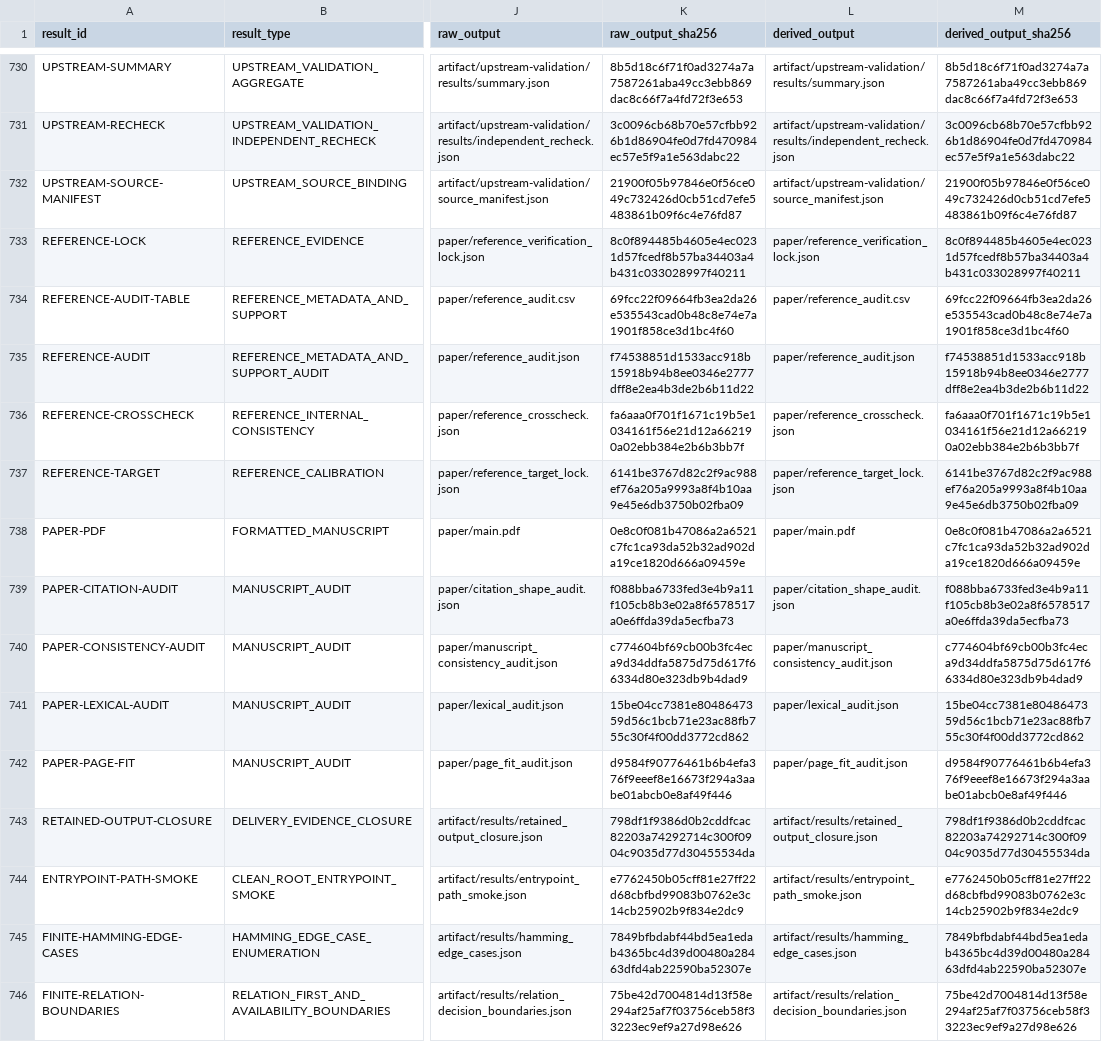
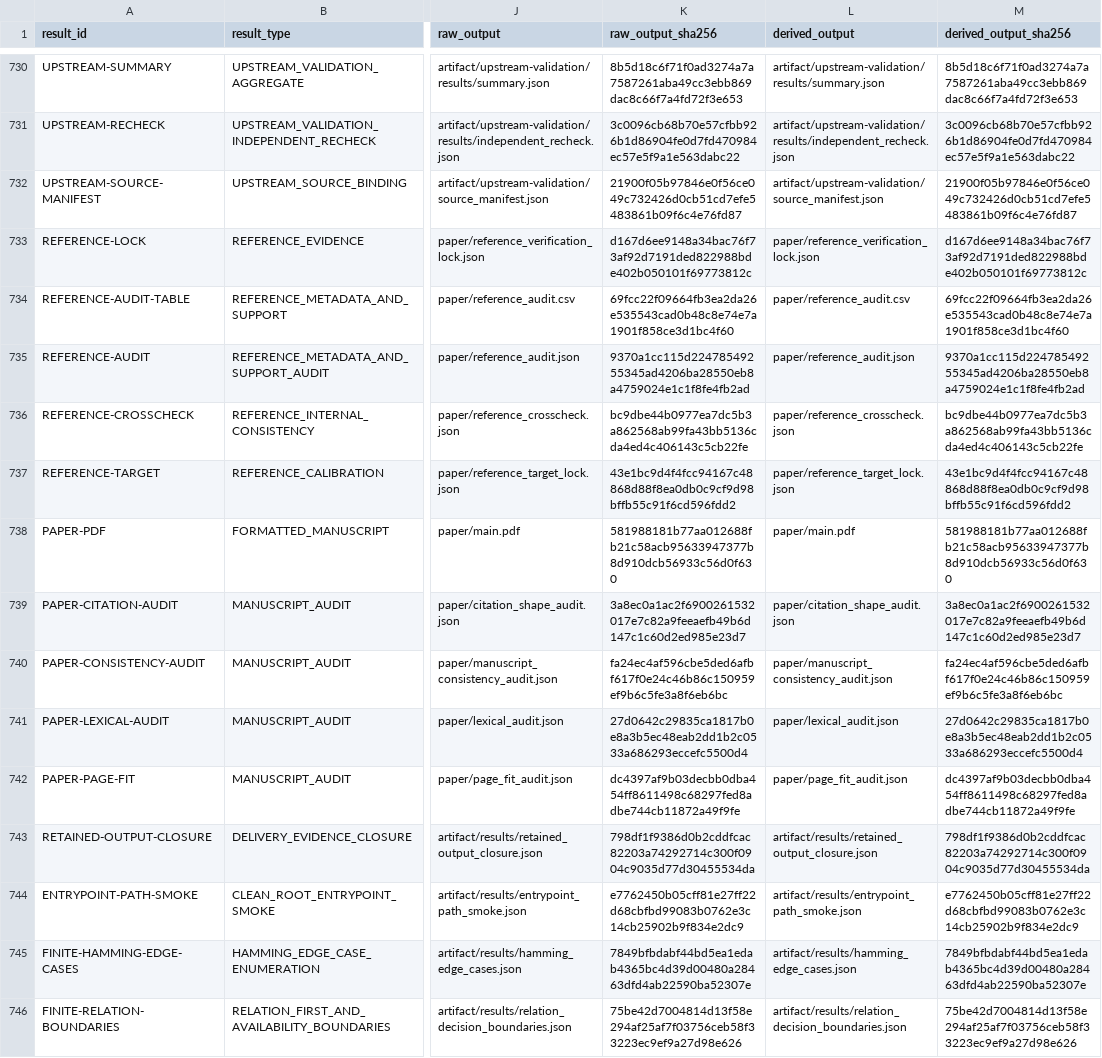
Before and after one commit to Haoyi-Zhang/MarkLifecycle-code, a CSV file: results_manifest.csv, drawn as a sheet; only a part is shown, gaps mark what is left out; the diff names each change by its address in the sheet, - before the commit and + after, or states it on an @@ line.

```diff
--- a/results_manifest.csv
+++ b/results_manifest.csv
-K733 (raw_output_sha256): 8c0f894485b4605e4ec0231d57fcedf8b57ba34403a4b431c033028997f40211
+K733 (raw_output_sha256): d167d6ee9148a34bac76f73af92d7191ded822988bde402b050101f69773812c
-M733 (derived_output_sha256): 8c0f894485b4605e4ec0231d57fcedf8b57ba34403a4b431c033028997f40211
+M733 (derived_output_sha256): d167d6ee9148a34bac76f73af92d7191ded822988bde402b050101f69773812c
-K735 (raw_output_sha256): f74538851d1533acc918b15918b94b8ee0346e2777dff8e2ea4b3de2b6b11d22
+K735 (raw_output_sha256): 9370a1cc115d22478549255345ad4206ba28550eb8a4759024e1c1f8fe4fb2ad
-M735 (derived_output_sha256): f74538851d1533acc918b15918b94b8ee0346e2777dff8e2ea4b3de2b6b11d22
+M735 (derived_output_sha256): 9370a1cc115d22478549255345ad4206ba28550eb8a4759024e1c1f8fe4fb2ad
-K736 (raw_output_sha256): fa6aaa0f701f1671c19b5e1034161f56e21d12a662190a02ebb384e2b6b3bb7f
+K736 (raw_output_sha256): bc9dbe44b0977ea7dc5b3a862568ab99fa43bb5136cda4ed4c406143c5cb22fe
-M736 (derived_output_sha256): fa6aaa0f701f1671c19b5e1034161f56e21d12a662190a02ebb384e2b6b3bb7f
+M736 (derived_output_sha256): bc9dbe44b0977ea7dc5b3a862568ab99fa43bb5136cda4ed4c406143c5cb22fe
-K737 (raw_output_sha256): 6141be3767d82c2f9ac988ef76a205a9993a8f4b10aa9e45e6db3750b02fba09
+K737 (raw_output_sha256): 43e1bc9d4f4fcc94167c48868d88f8ea0db0c9cf9d98bffb55c91f6cd596fdd2
-M737 (derived_output_sha256): 6141be3767d82c2f9ac988ef76a205a9993a8f4b10aa9e45e6db3750b02fba09
+M737 (derived_output_sha256): 43e1bc9d4f4fcc94167c48868d88f8ea0db0c9cf9d98bffb55c91f6cd596fdd2
-K738 (raw_output_sha256): 0e8c0f081b47086a2a6521c7fc1ca93da52b32ad902da19ce1820d666a09459e
+K738 (raw_output_sha256): 581988181b77aa012688fb21c58acb95633947377b8d910dcb56933c56d0f630
-M738 (derived_output_sha256): 0e8c0f081b47086a2a6521c7fc1ca93da52b32ad902da19ce1820d666a09459e
+M738 (derived_output_sha256): 581988181b77aa012688fb21c58acb95633947377b8d910dcb56933c56d0f630
-K739 (raw_output_sha256): f088bba6733fed3e4b9a11f105cb8b3e02a8f6578517a0e6ffda39da5ecfba73
+K739 (raw_output_sha256): 3a8ec0a1ac2f6900261532017e7c82a9feeaefb49b6d147c1c60d2ed985e23d7
-M739 (derived_output_sha256): f088bba6733fed3e4b9a11f105cb8b3e02a8f6578517a0e6ffda39da5ecfba73
+M739 (derived_output_sha256): 3a8ec0a1ac2f6900261532017e7c82a9feeaefb49b6d147c1c60d2ed985e23d7
-K740 (raw_output_sha256): c774604bf69cb00b3fc4eca9d34ddfa5875d75d617f66334d80e323db9b4dad9
+K740 (raw_output_sha256): fa24ec4af596cbe5ded6afbf617f0e24c46b86c150959ef9b6c5fe3a8f6eb6bc
-M740 (derived_output_sha256): c774604bf69cb00b3fc4eca9d34ddfa5875d75d617f66334d80e323db9b4dad9
+M740 (derived_output_sha256): fa24ec4af596cbe5ded6afbf617f0e24c46b86c150959ef9b6c5fe3a8f6eb6bc
-K741 (raw_output_sha256): 15be04cc7381e8048647359d56c1bcb71e23ac88fb755c30f4f00dd3772cd862
+K741 (raw_output_sha256): 27d0642c29835ca1817b0e8a3b5ec48eab2dd1b2c0533a686293eccefc5500d4
-M741 (derived_output_sha256): 15be04cc7381e8048647359d56c1bcb71e23ac88fb755c30f4f00dd3772cd862
+M741 (derived_output_sha256): 27d0642c29835ca1817b0e8a3b5ec48eab2dd1b2c0533a686293eccefc5500d4
-K742 (raw_output_sha256): d9584f90776461b6b4efa376f9eeef8e16673f294a3aabe01abcb0e8af49f446
+K742 (raw_output_sha256): dc4397af9b03decbb0dba454ff8611498c68297fed8adbe744cb11872a49f9fe
-M742 (derived_output_sha256): d9584f90776461b6b4efa376f9eeef8e16673f294a3aabe01abcb0e8af49f446
+M742 (derived_output_sha256): dc4397af9b03decbb0dba454ff8611498c68297fed8adbe744cb11872a49f9fe
```
Also changed, not shown: 10 other files.
